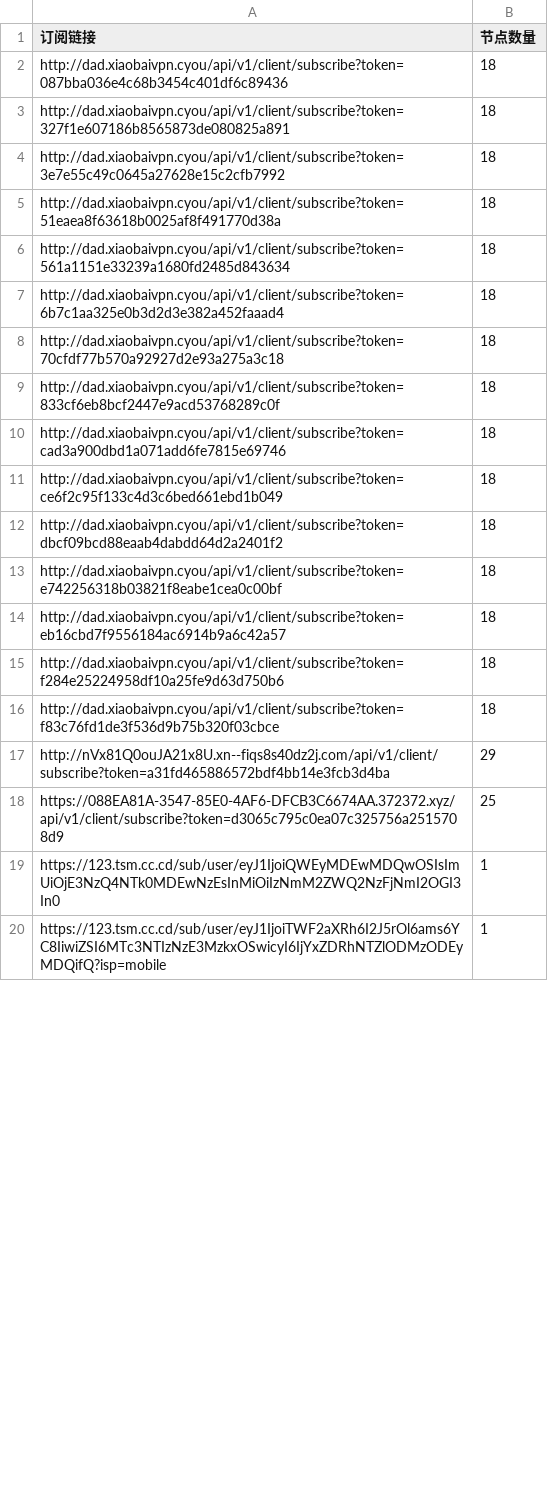
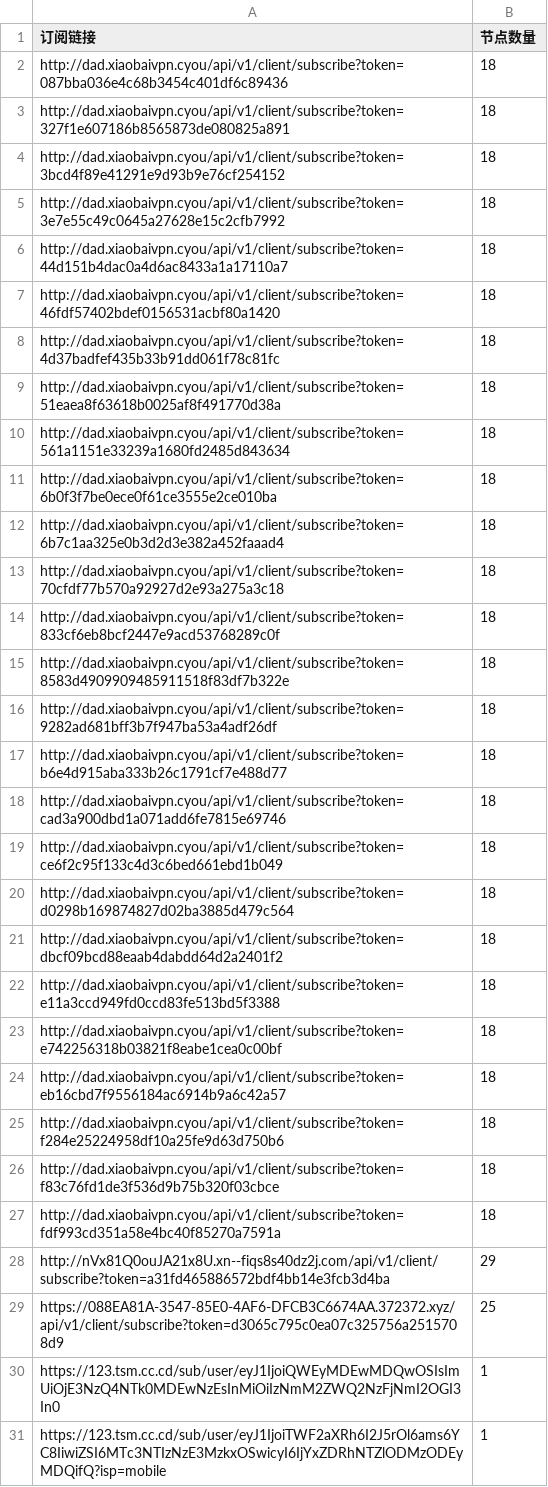
Before and after one commit to ipenwrt/crawler, a CSV file: sub_parser.csv, drawn as a sheet; only a part is shown; the diff covers the shown part only; the diff names each change by its address in the sheet, - before the commit and + after, or states it on an @@ line.

```diff
--- a/sub_parser.csv
+++ b/sub_parser.csv
+row 4: http://dad.xiaobaivpn.cyou/api/v1/client/subscribe?token=3bcd4f89e41291e9d93b9e76cf254152 | 18
+row 6: http://dad.xiaobaivpn.cyou/api/v1/client/subscribe?token=44d151b4dac0a4d6ac8433a1a17110a7 | 18
+row 7: http://dad.xiaobaivpn.cyou/api/v1/client/subscribe?token=46fdf57402bdef0156531acbf80a1420 | 18
+row 8: http://dad.xiaobaivpn.cyou/api/v1/client/subscribe?token=4d37badfef435b33b91dd061f78c81fc | 18
+row 11: http://dad.xiaobaivpn.cyou/api/v1/client/subscribe?token=6b0f3f7be0ece0f61ce3555e2ce010ba | 18
+row 15: http://dad.xiaobaivpn.cyou/api/v1/client/subscribe?token=8583d4909909485911518f83df7b322e | 18
+row 16: http://dad.xiaobaivpn.cyou/api/v1/client/subscribe?token=9282ad681bff3b7f947ba53a4adf26df | 18
+row 17: http://dad.xiaobaivpn.cyou/api/v1/client/subscribe?token=b6e4d915aba333b26c1791cf7e488d77 | 18
+row 20: http://dad.xiaobaivpn.cyou/api/v1/client/subscribe?token=d0298b169874827d02ba3885d479c564 | 18
+row 22: http://dad.xiaobaivpn.cyou/api/v1/client/subscribe?token=e11a3ccd949fd0ccd83fe513bd5f3388 | 18
+row 27: http://dad.xiaobaivpn.cyou/api/v1/client/subscribe?token=fdf993cd351a58e4bc40f85270a7591a | 18
```
Also changed, not shown: 25 added rows, 6 removed rows and 7 edited cells elsewhere in this file, 3 other files.
